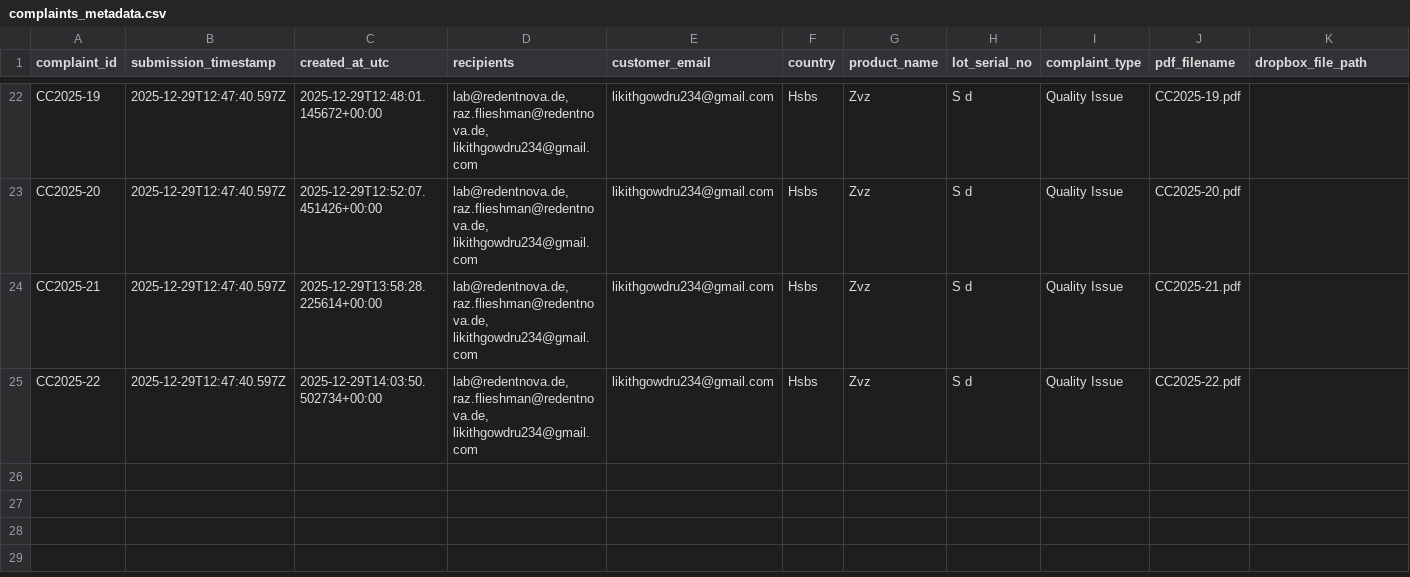
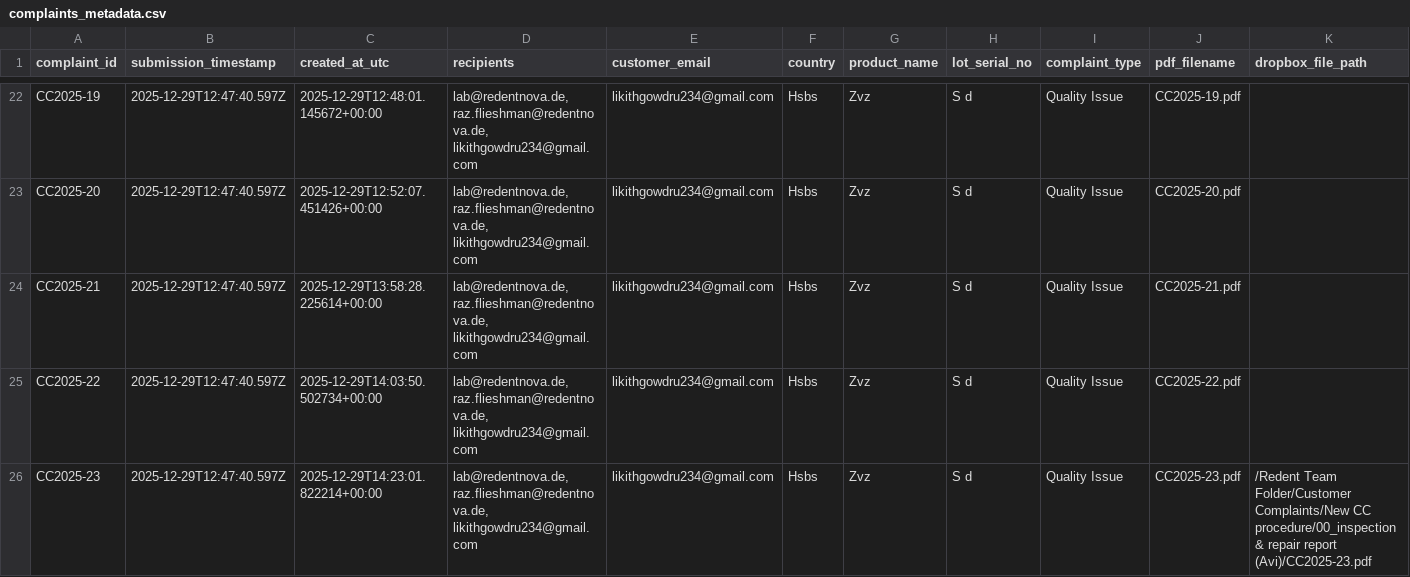
Before and after one commit to likithjayaramgowda/Customer_cc, a CSV file: data/complaints_metadata.csv, drawn as a sheet; only a part is shown, gaps mark what is left out; rows hold the shown columns only; the diff names each change by its address in the sheet, - before the commit and + after, or states it on an @@ line.

```diff
--- a/data/complaints_metadata.csv
+++ b/data/complaints_metadata.csv
+row 26: CC2025-23 | 2025-12-29T12:47:40.597Z | 2025-12-29T14:23:01.822214+00:00 | lab@redentnova.de, raz.flieshman@redentnova.de, likithgowdru234@gmail.com | likithgowdru234@gmail.com | Hsbs | Zvz | S d | Quality Issue | CC2025-23.pdf | /Redent Team Folder/Customer Complaints/New CC procedure/00_inspection & repair report (Avi)/CC2025-23.pdf
```
